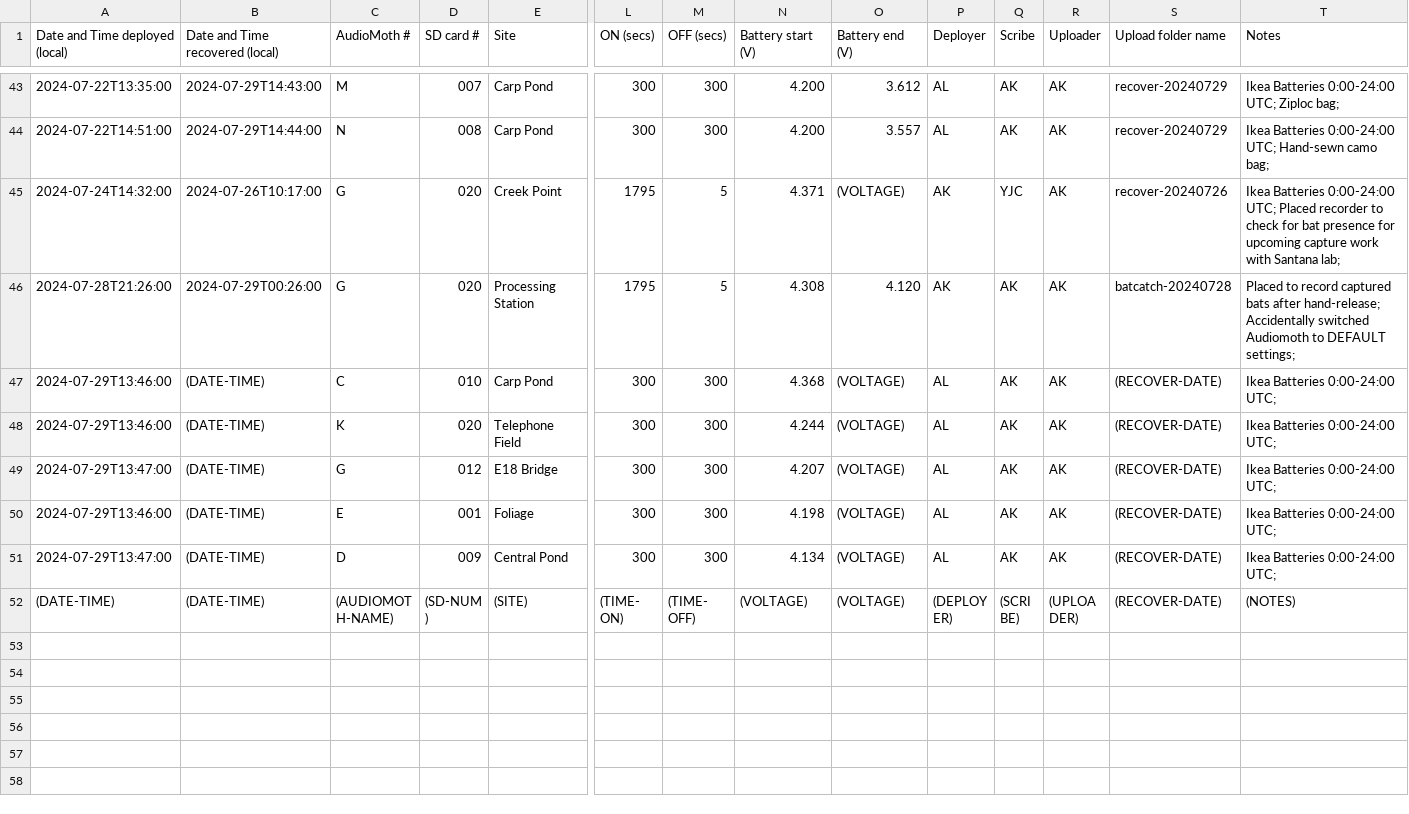
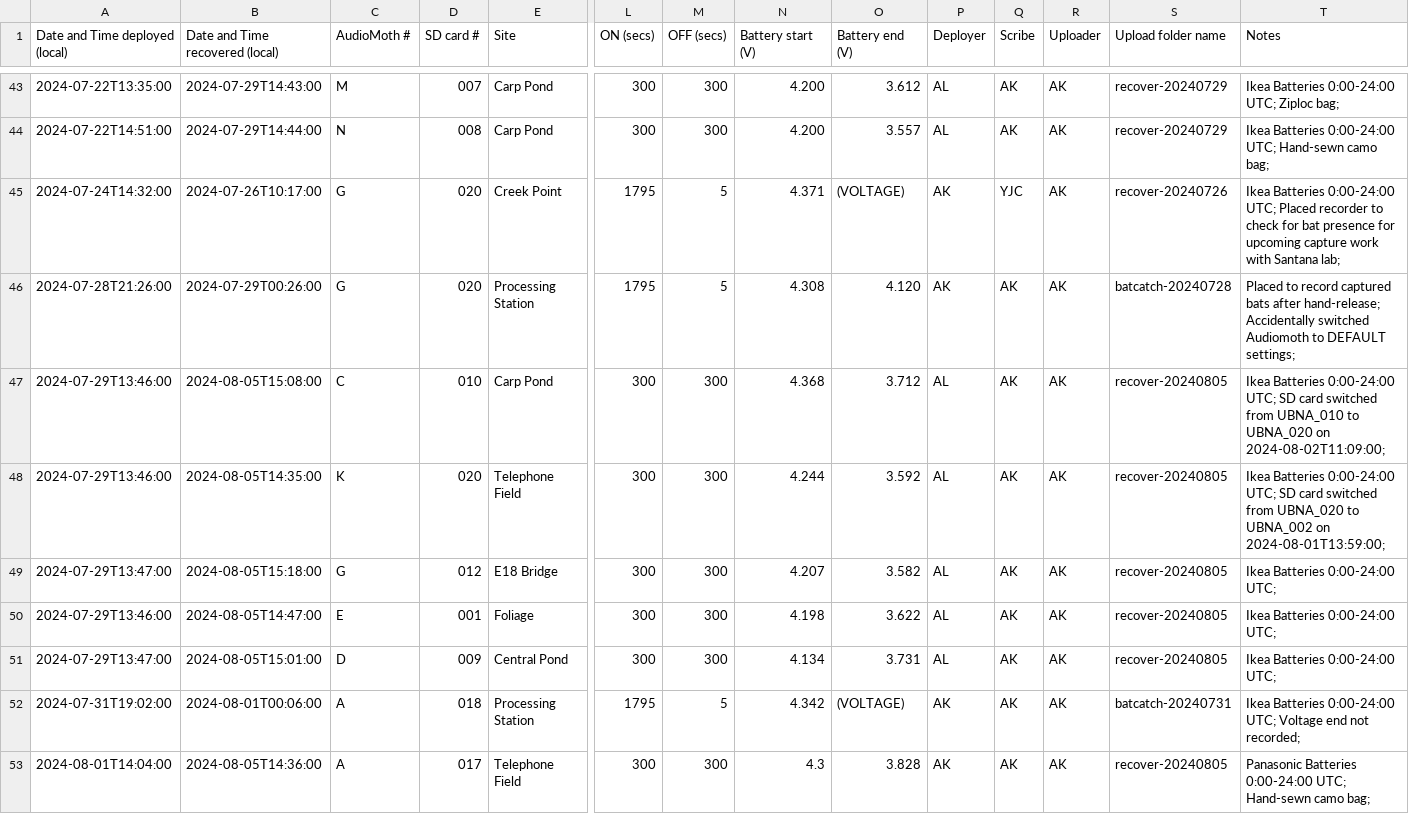
Before and after one commit to uw-echospace/ubna-field, a CSV file: field_records/ubna_2024.csv, drawn as a sheet; only a part is shown, gaps mark what is left out; the shorter side is filled out with more unchanged rows; rows hold the shown columns only; the diff covers the shown part only; the diff names each change by its address in the sheet, - before the commit and + after, or states it on an @@ line.

Commit message:
Deploy-20240805 (#149)
* Added recovery info for deploy-20240729

* Added other relevant deployments

* Added deployment info for audiomoths deployed at 20240805

* Added deployment pictures

```diff
--- a/field_records/ubna_2024.csv
+++ b/field_records/ubna_2024.csv
-B47 (Date and Time recovered (local)): (DATE-TIME)
+B47 (Date and Time recovered (local)): 2024-08-05T15:08:00
-O47 (Battery end (V)): (VOLTAGE)
+O47 (Battery end (V)): 3.712
-S47:S51 (Upload folder name): (RECOVER-DATE)
+S47:S51 (Upload folder name): recover-20240805
-T47 (Notes): …0:00-24:00 UTC;
+T47 (Notes): …0:00-24:00 UTC; SD card switched from UBNA_010 to UBNA_020 on 2024-08-02T11:09:00;
-B48 (Date and Time recovered (local)): (DATE-TIME)
+B48 (Date and Time recovered (local)): 2024-08-05T14:35:00
-O48 (Battery end (V)): (VOLTAGE)
+O48 (Battery end (V)): 3.592
-T48 (Notes): …0:00-24:00 UTC;
+T48 (Notes): …0:00-24:00 UTC; SD card switched from UBNA_020 to UBNA_002 on 2024-08-01T13:59:00;
-B49 (Date and Time recovered (local)): (DATE-TIME)
+B49 (Date and Time recovered (local)): 2024-08-05T15:18:00
-O49 (Battery end (V)): (VOLTAGE)
+O49 (Battery end (V)): 3.582
-B50 (Date and Time recovered (local)): (DATE-TIME)
+B50 (Date and Time recovered (local)): 2024-08-05T14:47:00
-O50 (Battery end (V)): (VOLTAGE)
+O50 (Battery end (V)): 3.622
-B51 (Date and Time recovered (local)): (DATE-TIME)
+B51 (Date and Time recovered (local)): 2024-08-05T15:01:00
-O51 (Battery end (V)): (VOLTAGE)
+O51 (Battery end (V)): 3.731
+row 52: 2024-07-31T19:02:00 | 2024-08-01T00:06:00 | A | 018 | Processing Station | 1795 | 5 | 4.342 | (VOLTAGE) | AK | AK | AK | batcatch-20240731 | Ikea Batteries 0:00-24:00 UTC; Voltage end not recorded;
+row 53: 2024-08-01T14:04:00 | 2024-08-05T14:36:00 | A | 017 | Telephone Field | 300 | 300 | 4.3 | 3.828 | AK | AK | AK | recover-20240805 | Panasonic Batteries 0:00-24:00 UTC; Hand-sewn camo bag;
```
Also changed, not shown: 6 added rows elsewhere in this file, 6 other files.
